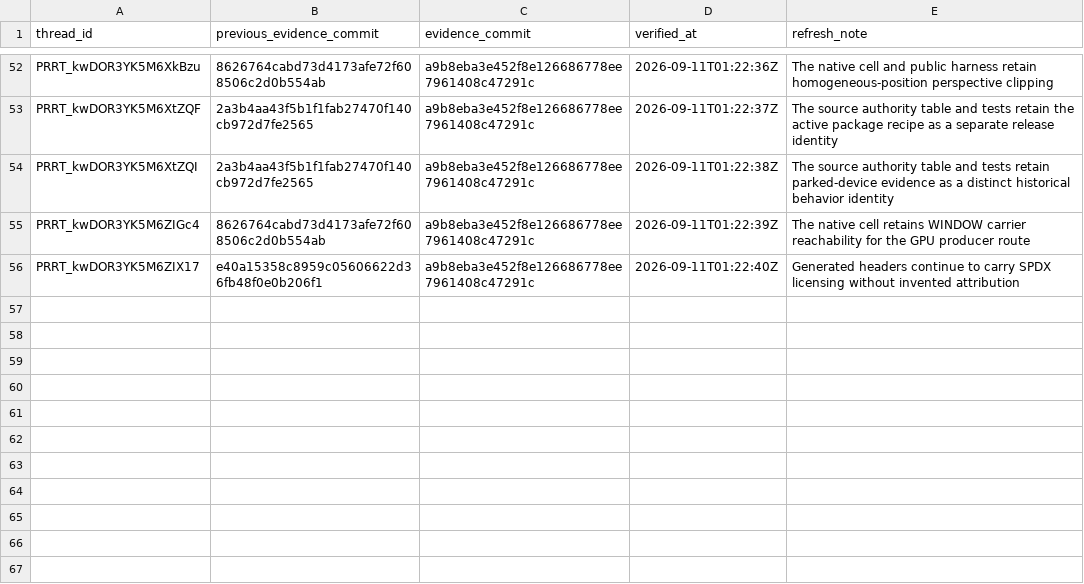
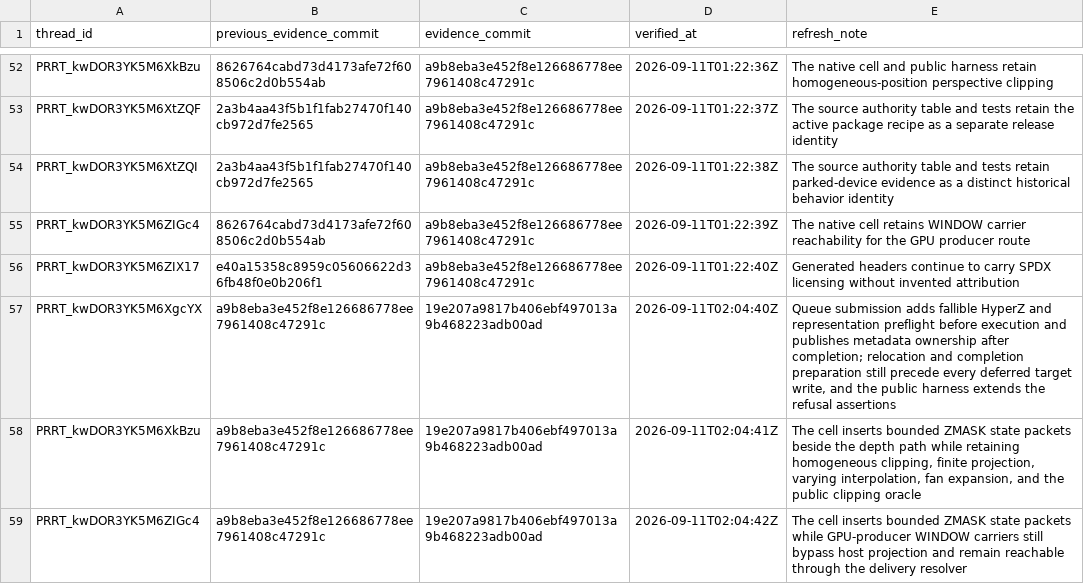
Before and after one commit to Oichkatzelesfrettschen/mesa-26-gororoba, a TSV file: build-infra/docs/review-thread-classifications/merged-thread-frontier-after-WhUFS/evidence-refresh-ledger.tsv, drawn as a sheet; only a part is shown, gaps mark what is left out.

```diff
--- a/build-infra/docs/review-thread-classifications/merged-thread-frontier-after-WhUFS/evidence-refresh-ledger.tsv
+++ b/build-infra/docs/review-thread-classifications/merged-thread-frontier-after-WhUFS/evidence-refresh-ledger.tsv
@@ -56 +56,4 @@ PRRT_kwDOR3YK5M6ZIGc4	8626764cabd73d4173afe72f608506c2d0b554ab	a9b8eba3e452f8e12
 PRRT_kwDOR3YK5M6ZIX17	e40a15358c8959c05606622d36fb48f0e0b206f1	a9b8eba3e452f8e126686778ee7961408c47291c	2026-09-11T01:22:40Z	Generated headers continue to carry SPDX licensing without invented attribution
+PRRT_kwDOR3YK5M6XgcYX	a9b8eba3e452f8e126686778ee7961408c47291c	19e207a9817b406ebf497013a9b468223adb00ad	2026-09-11T02:04:40Z	Queue submission adds fallible HyperZ and representation preflight before execution and publishes metadata ownership after completion; relocation and completion preparation still precede every deferred target write, and the public harness extends the refusal assertions
+PRRT_kwDOR3YK5M6XkBzu	a9b8eba3e452f8e126686778ee7961408c47291c	19e207a9817b406ebf497013a9b468223adb00ad	2026-09-11T02:04:41Z	The cell inserts bounded ZMASK state packets beside the depth path while retaining homogeneous clipping, finite projection, varying interpolation, fan expansion, and the public clipping oracle
+PRRT_kwDOR3YK5M6ZIGc4	a9b8eba3e452f8e126686778ee7961408c47291c	19e207a9817b406ebf497013a9b468223adb00ad	2026-09-11T02:04:42Z	The cell inserts bounded ZMASK state packets while GPU-producer WINDOW carriers still bypass host projection and remain reachable through the delivery resolver
```
Also changed, not shown: build-infra/docs/review-thread-classifications/merged-thread-frontier-after-QY6A8/evidence-refresh-ledger.tsv, build-infra/docs/review-thread-classifications/merged-thread-frontier-after-TvpLc/evidence-refresh-ledger.tsv.
